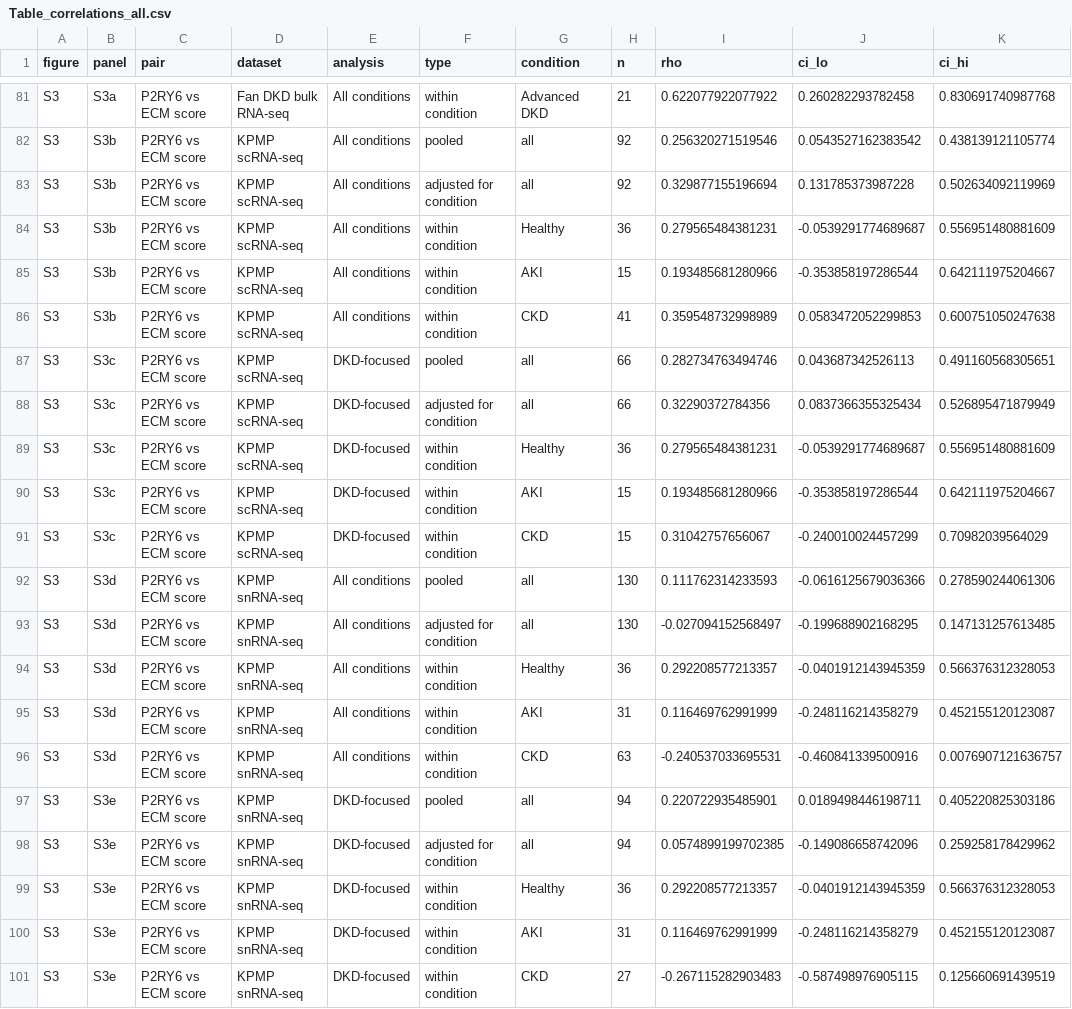
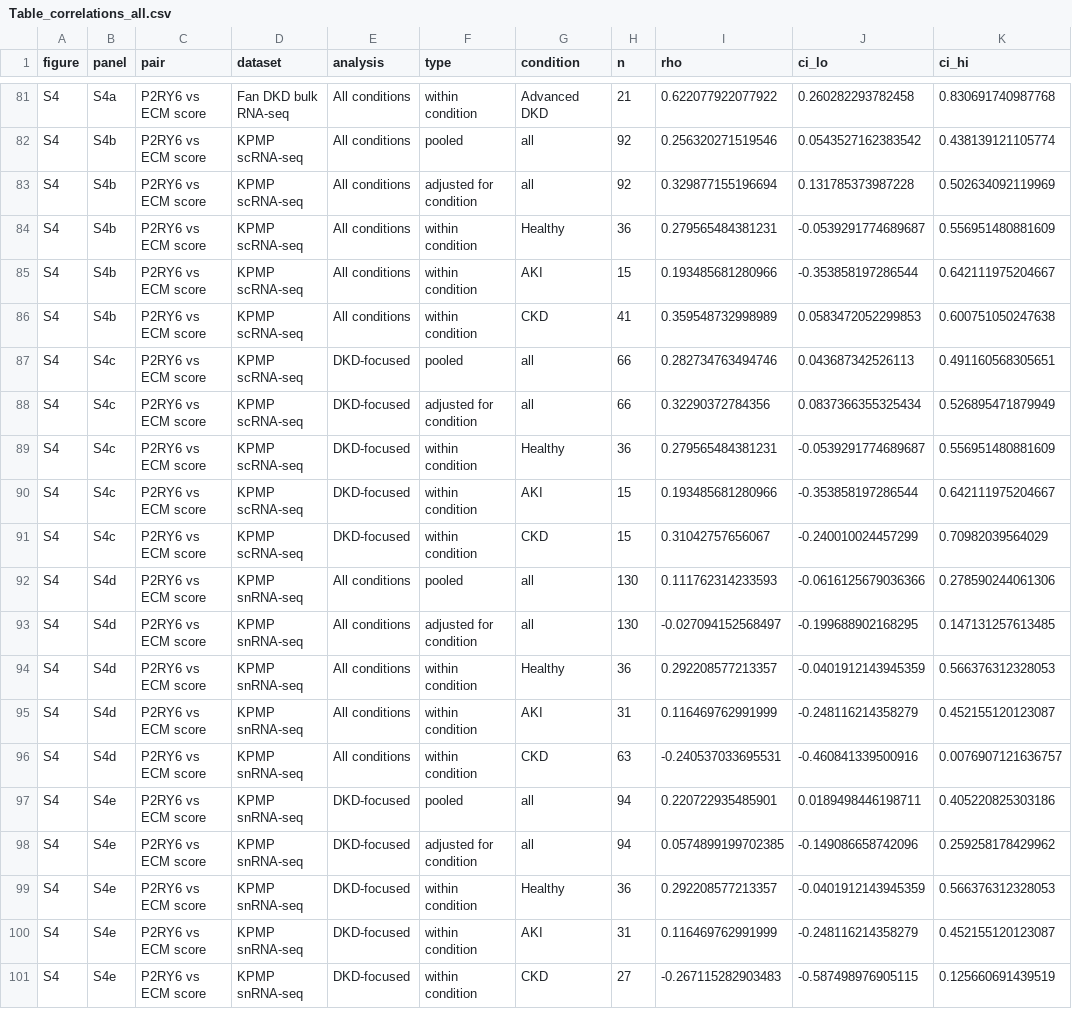
Before and after one commit to pmxlab/Human_P2RY6, a CSV file: 04-Outputs/S85_Correlation_Stats/Table_correlations_all.csv, drawn as a sheet; only a part is shown, gaps mark what is left out; the diff covers the shown part only; the diff names each change by its address in the sheet, - before the commit and + after, or states it on an @@ line.

```diff
--- a/04-Outputs/S85_Correlation_Stats/Table_correlations_all.csv
+++ b/04-Outputs/S85_Correlation_Stats/Table_correlations_all.csv
-A81:A101 (figure): S3
+A81:A101 (figure): S4
-B81 (panel): S3a
+B81 (panel): S4a
-B82:B86 (panel): S3b
+B82:B86 (panel): S4b
-B87:B91 (panel): S3c
+B87:B91 (panel): S4c
-B92:B96 (panel): S3d
+B92:B96 (panel): S4d
-B97:B101 (panel): S3e
+B97:B101 (panel): S4e
```
Also changed, not shown: 108 edited cells elsewhere in this file, 04-Outputs/S85_Correlation_Stats/Table_S4_correlations.csv, 2 other files.
